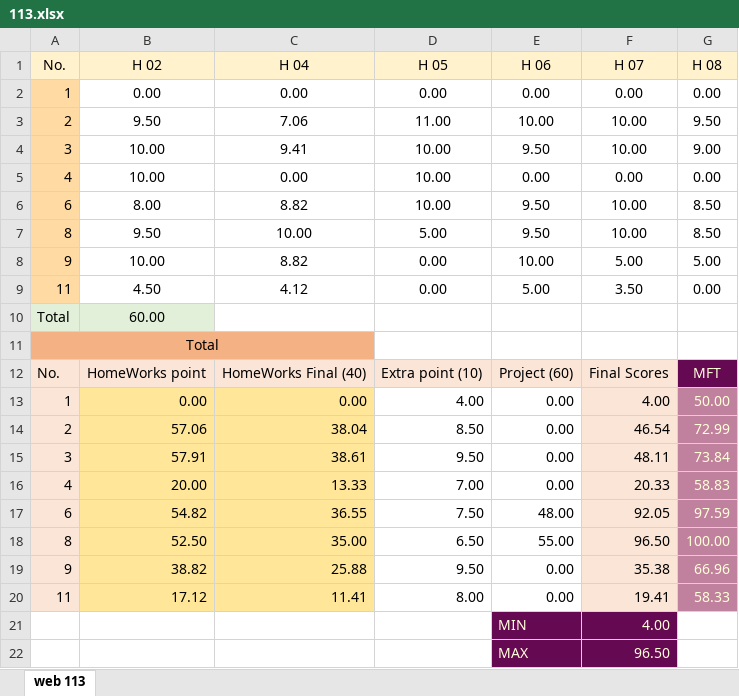
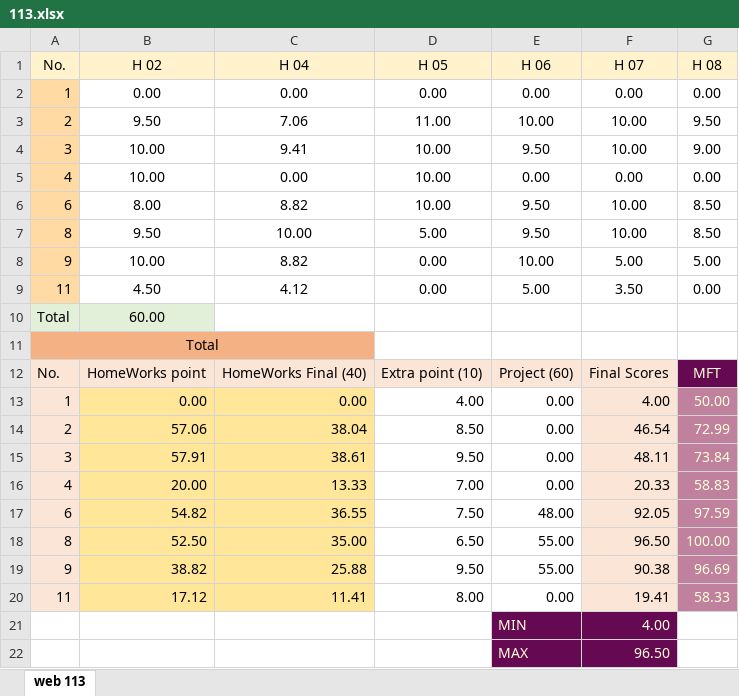
Before and after one commit to mkazemiraz/mft-scores, an Excel workbook: 113/113.xlsx, sheet web 113, drawn as a sheet; values as stored, in another font and other column widths than the file's, no borders; the diff names each change by its address in the sheet, - before the commit and + after, or states it on an @@ line.

```diff
--- a/113/113.xlsx (sheet web 113)
+++ b/113/113.xlsx (sheet web 113)
-E19 (H 06): 0.00
+E19 (H 06): 55.00
-F19 (H 07): 35.38
+F19 (H 07): 90.38
-G19 (H 08): 66.96
+G19 (H 08): 96.69
```
Also changed, not shown: 1 other file.
